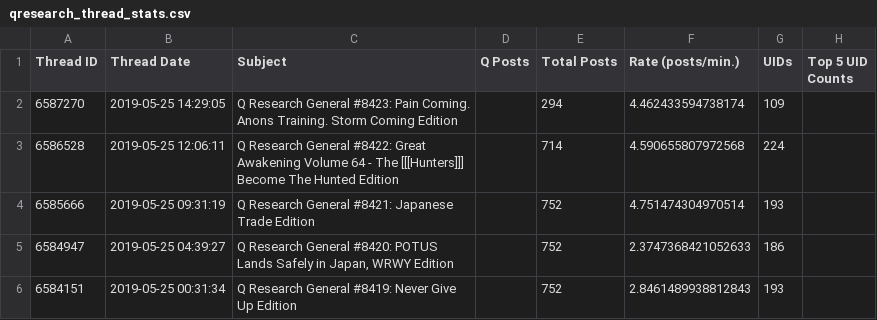
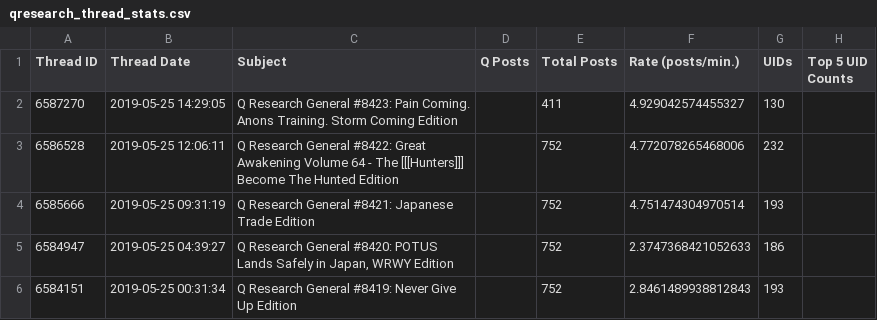
Before and after one commit to linosti/linosti.github.io, a CSV file: qresearch_thread_stats.csv, drawn as a sheet; only a part is shown.

```diff
--- a/qresearch_thread_stats.csv
+++ b/qresearch_thread_stats.csv
@@ -1,4 +1,4 @@
 "Thread ID","Thread Date","Subject","Q Posts","Total Posts","Rate (posts/min.)","UIDs","Top 5 UID Counts"
-6587270,"2019-05-25 14:29:05","Q Research General #8423: Pain Coming. Anons Training. Storm Coming Edition",,294,4.462433594738174,109
-6586528,"2019-05-25 12:06:11","Q Research General #8422: Great Awakening Volume 64 - The [[[Hunters]]] Become The Hunted Edition",,714,4.590655807972568,224
+6587270,"2019-05-25 14:29:05","Q Research General #8423: Pain Coming. Anons Training. Storm Coming Edition",,411,4.929042574455327,130
+6586528,"2019-05-25 12:06:11","Q Research General #8422: Great Awakening Volume 64 - The [[[Hunters]]] Become The Hunted Edition",,752,4.772078265468006,232
 6585666,"2019-05-25 09:31:19","Q Research General #8421:  Japanese Trade Edition",,752,4.751474304970514,193
```
Also changed, not shown: 1 other file.
